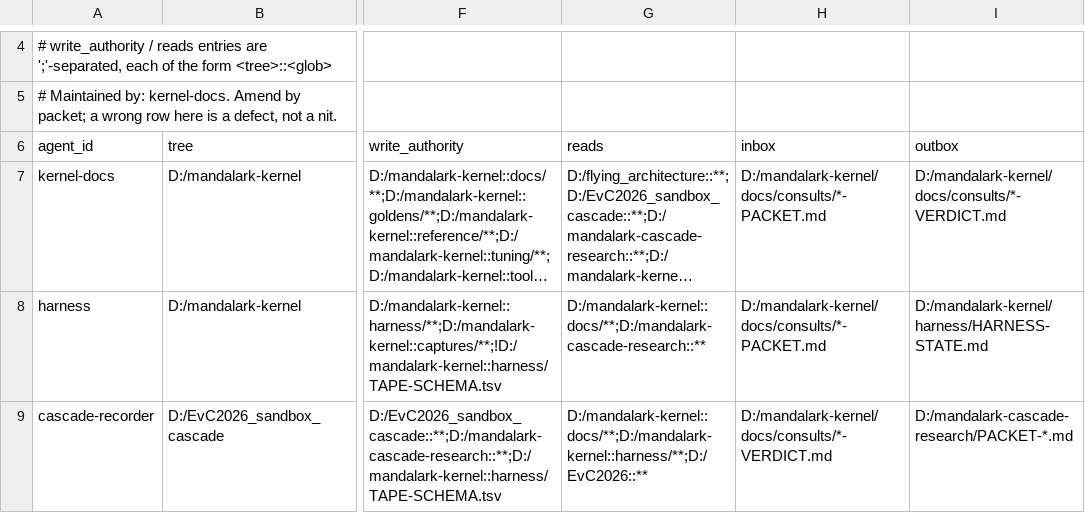
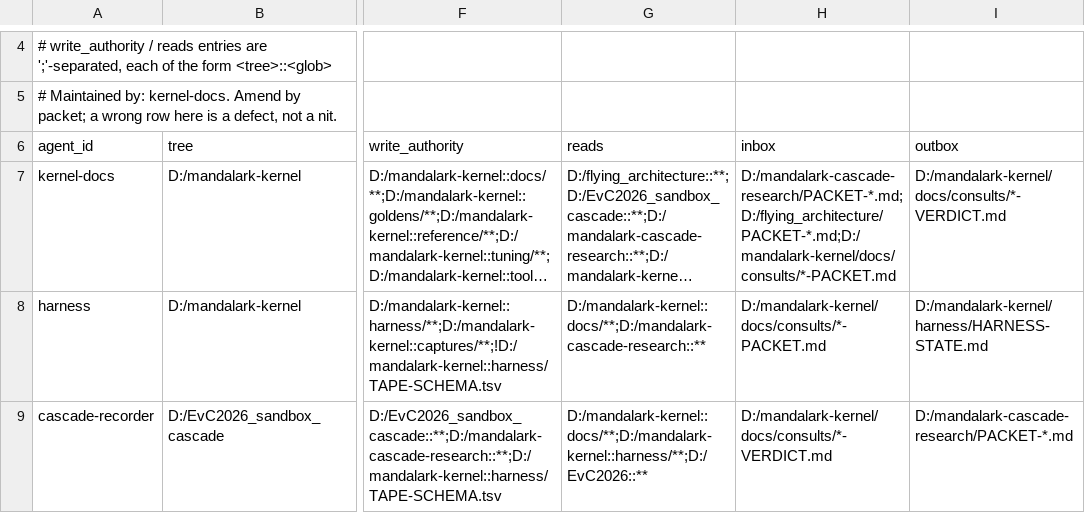
Before and after one commit to cjcgervais/seads, a TSV file: docs/agents.tsv, drawn as a sheet; only a part is shown, gaps mark what is left out; long unchanged cells end in …; the diff names each change by its address in the sheet, - before the commit and + after, or states it on an @@ line.

```diff
--- a/docs/agents.tsv
+++ b/docs/agents.tsv
-H7 (inbox): D:/mandalark-kernel/docs/consults/*-PACKET.md
+H7 (inbox): D:/mandalark-cascade-research/PACKET-*.md;D:/flying_architecture/PACKET-*.md;D:/mandalark-kernel/docs/consults/*-PACKET.md
```
Also changed, not shown: 2 other files.
